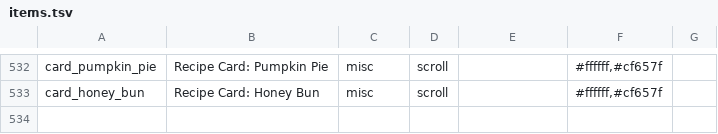
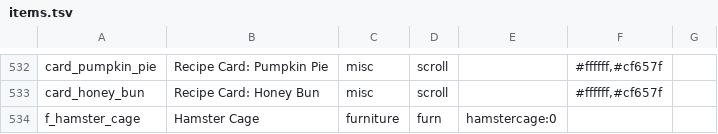
Before and after one commit to ycgNem/sprocket-and-sprout, a TSV file: art/icons/items.tsv, drawn as a sheet; only a part is shown, gaps mark what is left out.

```diff
--- a/art/icons/items.tsv
+++ b/art/icons/items.tsv
@@ -533 +533,2 @@ card_pumpkin_pie	Recipe Card: Pumpkin Pie	misc	scroll		#ffffff,#cf657f
 card_honey_bun	Recipe Card: Honey Bun	misc	scroll		#ffffff,#cf657f	
+f_hamster_cage	Hamster Cage	furniture	furn	hamstercage:0		
```
Also changed, not shown: 30 other files.
